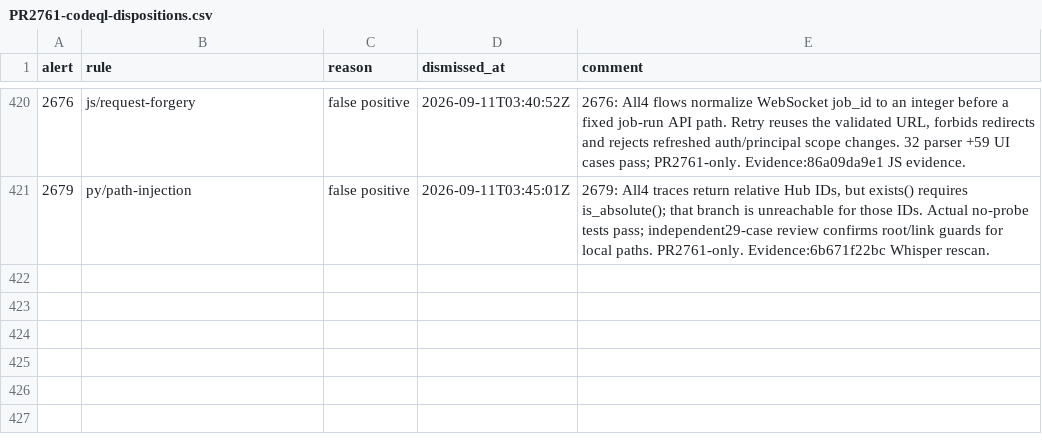
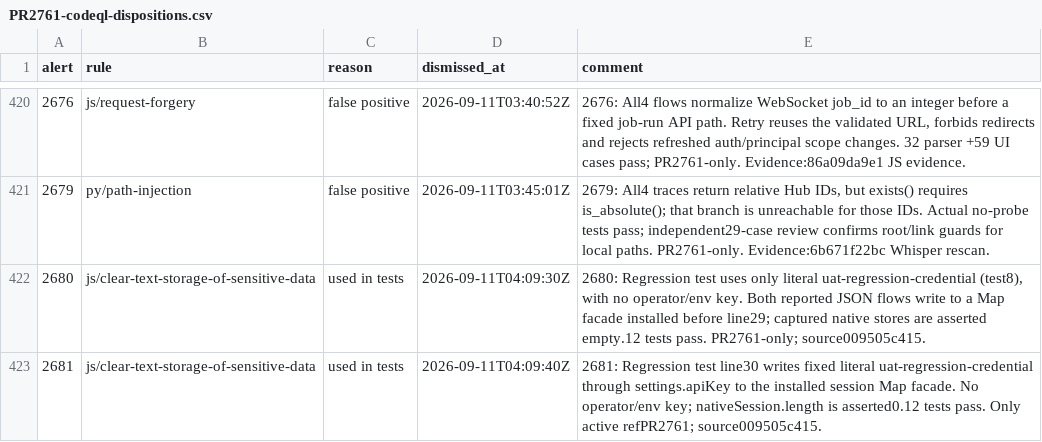
Before and after one commit to rmusser01/tldw_server, a CSV file: Docs/Evidence/PR2761-codeql-dispositions.csv, drawn as a sheet; only a part is shown, gaps mark what is left out; the diff names each change by its address in the sheet, - before the commit and + after, or states it on an @@ line.

```diff
--- a/Docs/Evidence/PR2761-codeql-dispositions.csv
+++ b/Docs/Evidence/PR2761-codeql-dispositions.csv
+row 422: 2680 | js/clear-text-storage-of-sensitive-data | used in tests | 2026-09-11T04:09:30Z | 2680: Regression test uses only literal uat-regression-credential (test8), with no operator/env key. Both reported JSON flows write to a Map facade installed before line29; captured native stores are asserted empty.12 tests pass. PR2761-only; source009505c415.
+row 423: 2681 | js/clear-text-storage-of-sensitive-data | used in tests | 2026-09-11T04:09:40Z | 2681: Regression test line30 writes fixed literal uat-regression-credential through settings.apiKey to the installed session Map facade. No operator/env key; nativeSession.length is asserted0.12 tests pass. Only active refPR2761; source009505c415.
```
Also changed, not shown: 9 other files.
